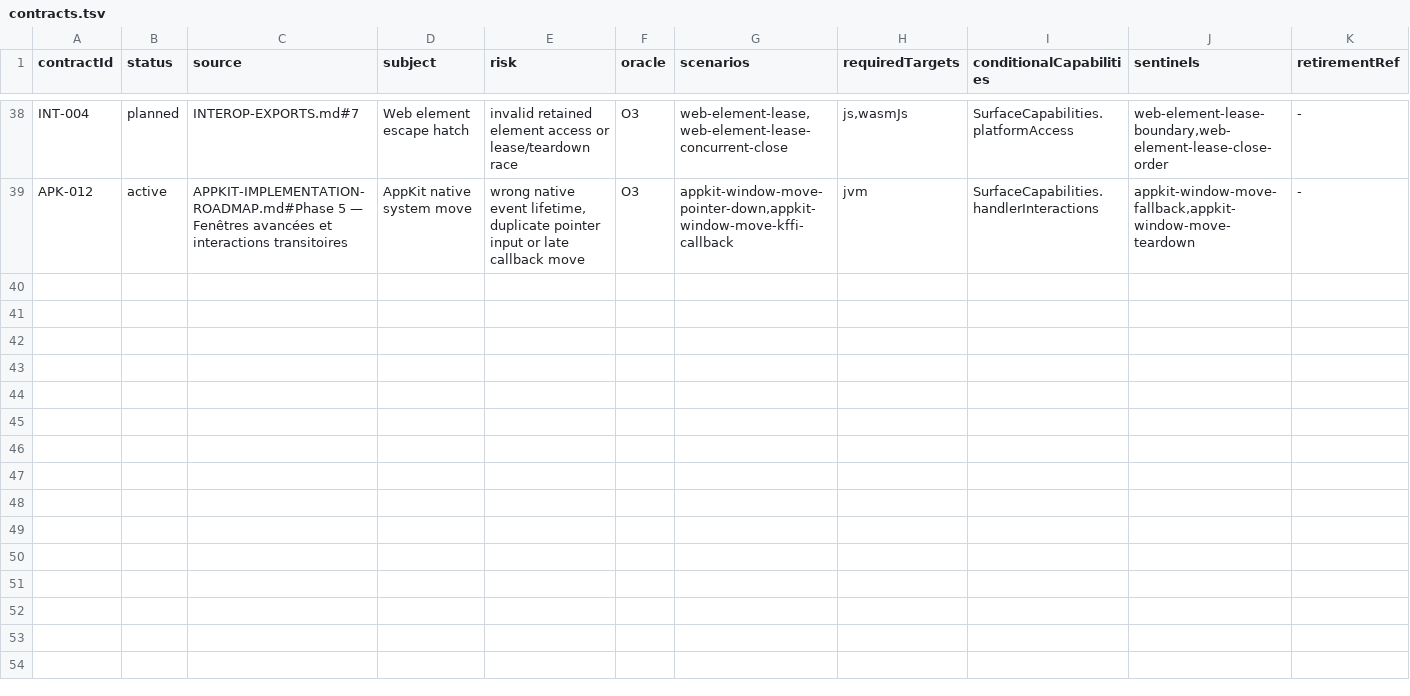
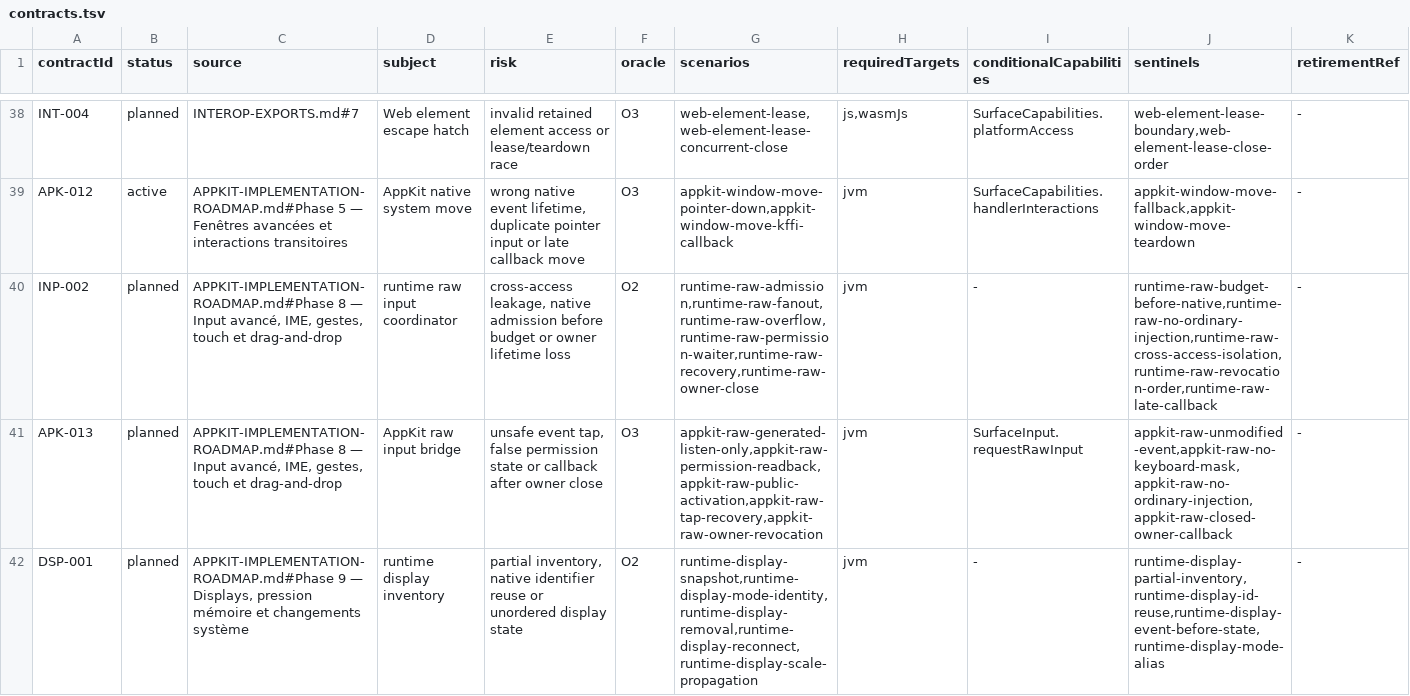
Before and after one commit to ygdrasil-io/poc-koreos, a TSV file: kadre/contracts/registry/contracts.tsv, drawn as a sheet; only a part is shown, gaps mark what is left out; the diff covers the shown part only.

Commit message:
feat(raw-input): add session coordinator (#359)
* feat(raw-input): add session coordinator

* fix(contracts): keep AppKit evidence macOS-scoped

* fix(web): reject unsupported raw input

```diff
--- a/kadre/contracts/registry/contracts.tsv
+++ b/kadre/contracts/registry/contracts.tsv
@@ -39 +39,4 @@ INT-004	planned	INTEROP-EXPORTS.md#7	Web element escape hatch	invalid retained e
 APK-012	active	APPKIT-IMPLEMENTATION-ROADMAP.md#Phase 5 — Fenêtres avancées et interactions transitoires	AppKit native system move	wrong native event lifetime, duplicate pointer input or late callback move	O3	appkit-window-move-pointer-down,appkit-window-move-kffi-callback	jvm	SurfaceCapabilities.handlerInteractions	appkit-window-move-fallback,appkit-window-move-teardown	-
+INP-002	planned	APPKIT-IMPLEMENTATION-ROADMAP.md#Phase 8 — Input avancé, IME, gestes, touch et drag-and-drop	runtime raw input coordinator	cross-access leakage, native admission before budget or owner lifetime loss	O2	runtime-raw-admission,runtime-raw-fanout,runtime-raw-overflow,runtime-raw-permission-waiter,runtime-raw-recovery,runtime-raw-owner-close	jvm	-	runtime-raw-budget-before-native,runtime-raw-no-ordinary-injection,runtime-raw-cross-access-isolation,runtime-raw-revocation-order,runtime-raw-late-callback	-
+APK-013	planned	APPKIT-IMPLEMENTATION-ROADMAP.md#Phase 8 — Input avancé, IME, gestes, touch et drag-and-drop	AppKit raw input bridge	unsafe event tap, false permission state or callback after owner close	O3	appkit-raw-generated-listen-only,appkit-raw-permission-readback,appkit-raw-public-activation,appkit-raw-tap-recovery,appkit-raw-owner-revocation	jvm	SurfaceInput.requestRawInput	appkit-raw-unmodified-event,appkit-raw-no-keyboard-mask,appkit-raw-no-ordinary-injection,appkit-raw-closed-owner-callback	-
+DSP-001	planned	APPKIT-IMPLEMENTATION-ROADMAP.md#Phase 9 — Displays, pression mémoire et changements système	runtime display inventory	partial inventory, native identifier reuse or unordered display state	O2	runtime-display-snapshot,runtime-display-mode-identity,runtime-display-removal,runtime-display-reconnect,runtime-display-scale-propagation	jvm	-	runtime-display-partial-inventory,runtime-display-id-reuse,runtime-display-event-before-state,runtime-display-mode-alias	-
```
Also changed, not shown: 9 added rows elsewhere in this file, kadre/runtime/contracts/evidence.tsv, 19 other files.
